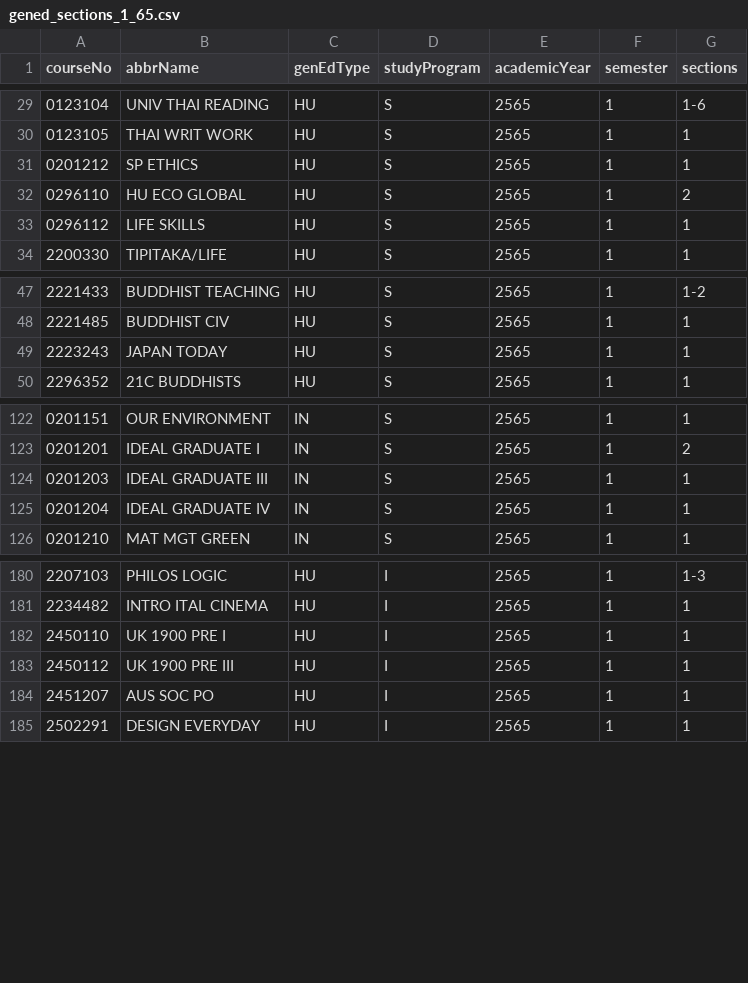
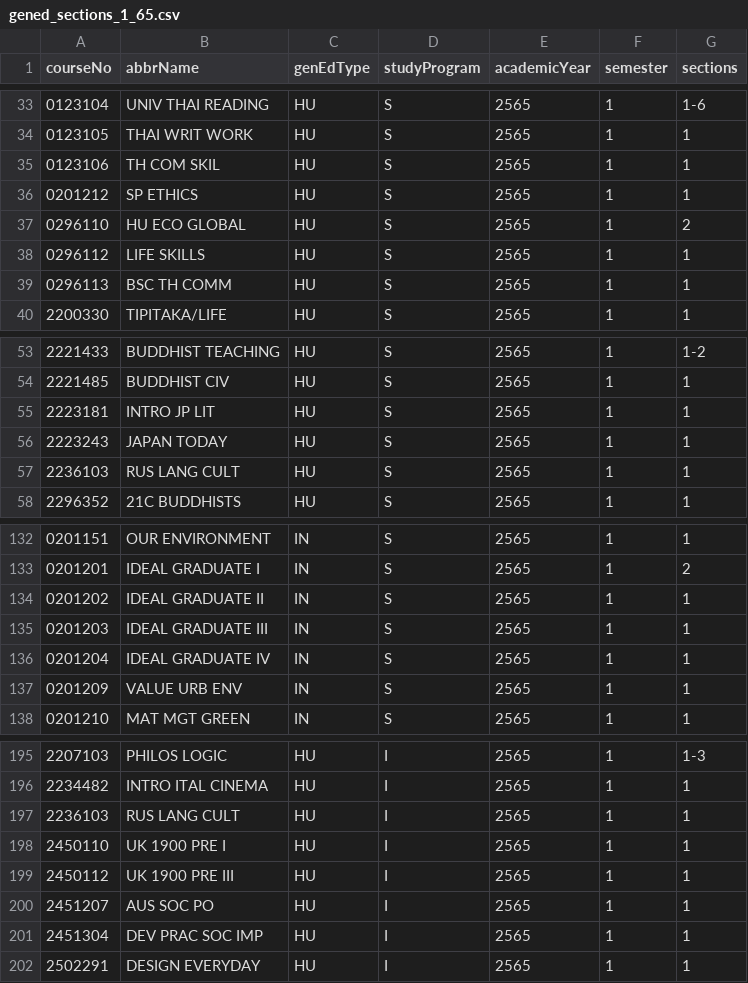
Before and after one commit to thinc-org/cugetreg-backend, a CSV file: tools/sections/gened_sections_1_65.csv, drawn as a sheet; only a part is shown, gaps mark what is left out; the diff covers the shown part only.

```diff
--- a/tools/sections/gened_sections_1_65.csv
+++ b/tools/sections/gened_sections_1_65.csv
@@ -30,2 +34,3 @@ courseNo,abbrName,genEdType,studyProgram,academicYear,semester,sections
 0123105,THAI WRIT WORK,HU,S,2565,1,1
+0123106,TH COM SKIL,HU,S,2565,1,1
 0201212,SP ETHICS,HU,S,2565,1,1
@@ -33,2 +38,3 @@ courseNo,abbrName,genEdType,studyProgram,academicYear,semester,sections
 0296112,LIFE SKILLS,HU,S,2565,1,1
+0296113,BSC TH COMM,HU,S,2565,1,1
 2200330,TIPITAKA/LIFE,HU,S,2565,1,1
@@ -48,3 +54,5 @@ courseNo,abbrName,genEdType,studyProgram,academicYear,semester,sections
 2221485,BUDDHIST CIV,HU,S,2565,1,1
+2223181,INTRO JP LIT,HU,S,2565,1,1
 2223243,JAPAN TODAY,HU,S,2565,1,1
+2236103,RUS LANG CULT,HU,S,2565,1,1
 2296352,21C BUDDHISTS,HU,S,2565,1,1
@@ -123,4 +133,6 @@ courseNo,abbrName,genEdType,studyProgram,academicYear,semester,sections
 0201201,IDEAL GRADUATE I,IN,S,2565,1,2
+0201202,IDEAL GRADUATE II,IN,S,2565,1,1
 0201203,IDEAL GRADUATE III,IN,S,2565,1,1
 0201204,IDEAL GRADUATE IV,IN,S,2565,1,1
+0201209,VALUE URB ENV,IN,S,2565,1,1
 0201210,MAT MGT GREEN,IN,S,2565,1,1
@@ -181,2 +196,3 @@ courseNo,abbrName,genEdType,studyProgram,academicYear,semester,sections
 2234482,INTRO ITAL CINEMA,HU,I,2565,1,1
+2236103,RUS LANG CULT,HU,I,2565,1,1
 2450110,UK 1900 PRE I,HU,I,2565,1,1
@@ -184,2 +200,3 @@ courseNo,abbrName,genEdType,studyProgram,academicYear,semester,sections
 2451207,AUS SOC PO,HU,I,2565,1,1
+2451304,DEV PRAC SOC IMP,HU,I,2565,1,1
 2502291,DESIGN EVERYDAY,HU,I,2565,1,1
```
Also changed, not shown: 18 added rows elsewhere in this file, 4 other files.
